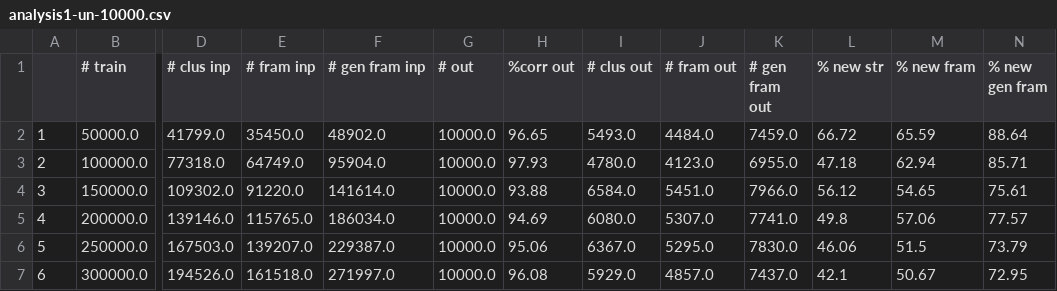
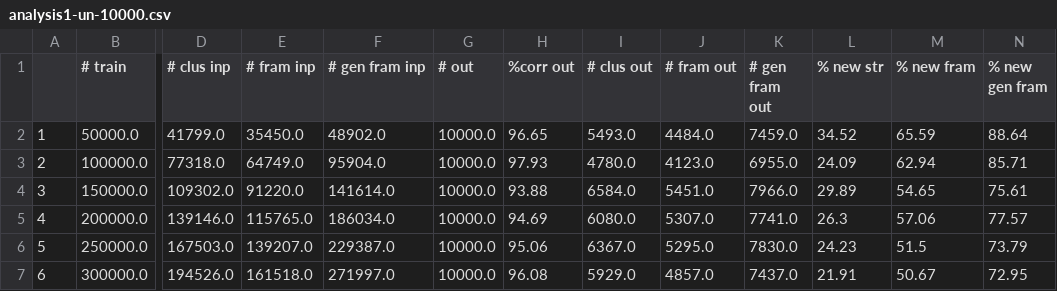
Before and after one commit to frfdnpg/cmd, a CSV file: exp1/analysis1-un-10000.csv, drawn as a sheet; only a part is shown, gaps mark what is left out; the diff names each change by its address in the sheet, - before the commit and + after, or states it on an @@ line.

```diff
--- a/exp1/analysis1-un-10000.csv
+++ b/exp1/analysis1-un-10000.csv
-L2 (% new str): 66.72
+L2 (% new str): 34.52
-L3 (% new str): 47.18
+L3 (% new str): 24.09
-L4 (% new str): 56.12
+L4 (% new str): 29.89
-L5 (% new str): 49.8
+L5 (% new str): 26.3
-L6 (% new str): 46.06
+L6 (% new str): 24.23
-L7 (% new str): 42.1
+L7 (% new str): 21.91
```
Also changed, not shown: exp1/analysis1-co-10000.csv, exp1/analysis1-co-20000.csv, 30 other files.
